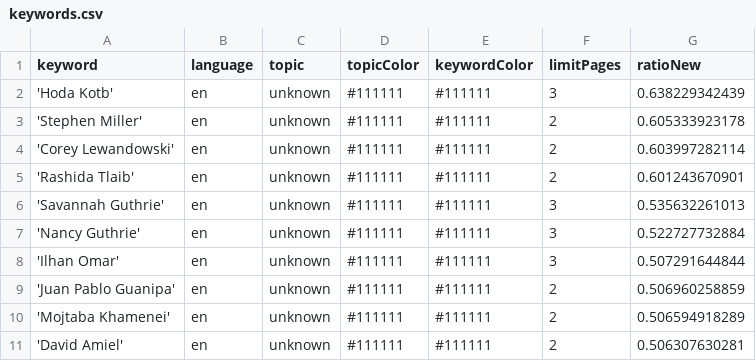
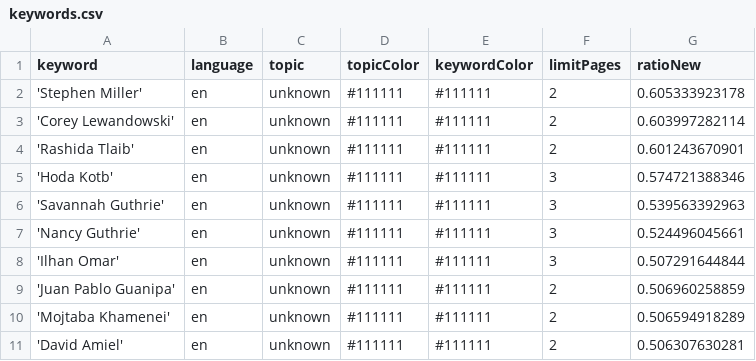
Before and after one commit to JoPhi24-news/peopleWhisperer, a CSV file: keywords.csv, drawn as a sheet; only a part is shown.

```diff
--- a/keywords.csv
+++ b/keywords.csv
@@ -1,3 +1,2 @@
 keyword,language,topic,topicColor,keywordColor,limitPages,ratioNew
-'Hoda Kotb',en,unknown,#111111,#111111,3,0.638229342439
 'Stephen Miller',en,unknown,#111111,#111111,2,0.605333923178
@@ -5,4 +4,5 @@ keyword,language,topic,topicColor,keywordColor,limitPages,ratioNew
 'Rashida Tlaib',en,unknown,#111111,#111111,2,0.601243670901
-'Savannah Guthrie',en,unknown,#111111,#111111,3,0.535632261013
-'Nancy Guthrie',en,unknown,#111111,#111111,3,0.522727732884
+'Hoda Kotb',en,unknown,#111111,#111111,3,0.574721388346
+'Savannah Guthrie',en,unknown,#111111,#111111,3,0.539563392963
+'Nancy Guthrie',en,unknown,#111111,#111111,3,0.524496045661
 'Ilhan Omar',en,unknown,#111111,#111111,3,0.507291644844
```
Also changed, not shown: csv/news_2026_03.csv.
